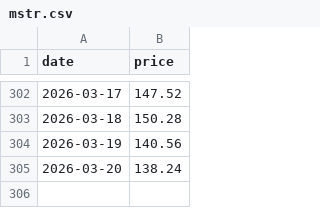
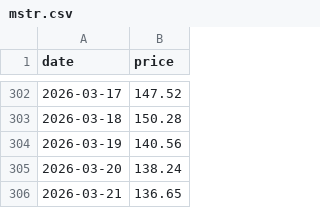
Before and after one commit to jtkimpr/strategy-preferred, a CSV file: data/mstr.csv, drawn as a sheet; only a part is shown, gaps mark what is left out; the diff names each change by its address in the sheet, - before the commit and + after, or states it on an @@ line.

```diff
--- a/data/mstr.csv
+++ b/data/mstr.csv
+row 306: 2026-03-21 | 136.65
```
Also changed, not shown: data/btc.csv, data/strc.csv, 3 other files.
